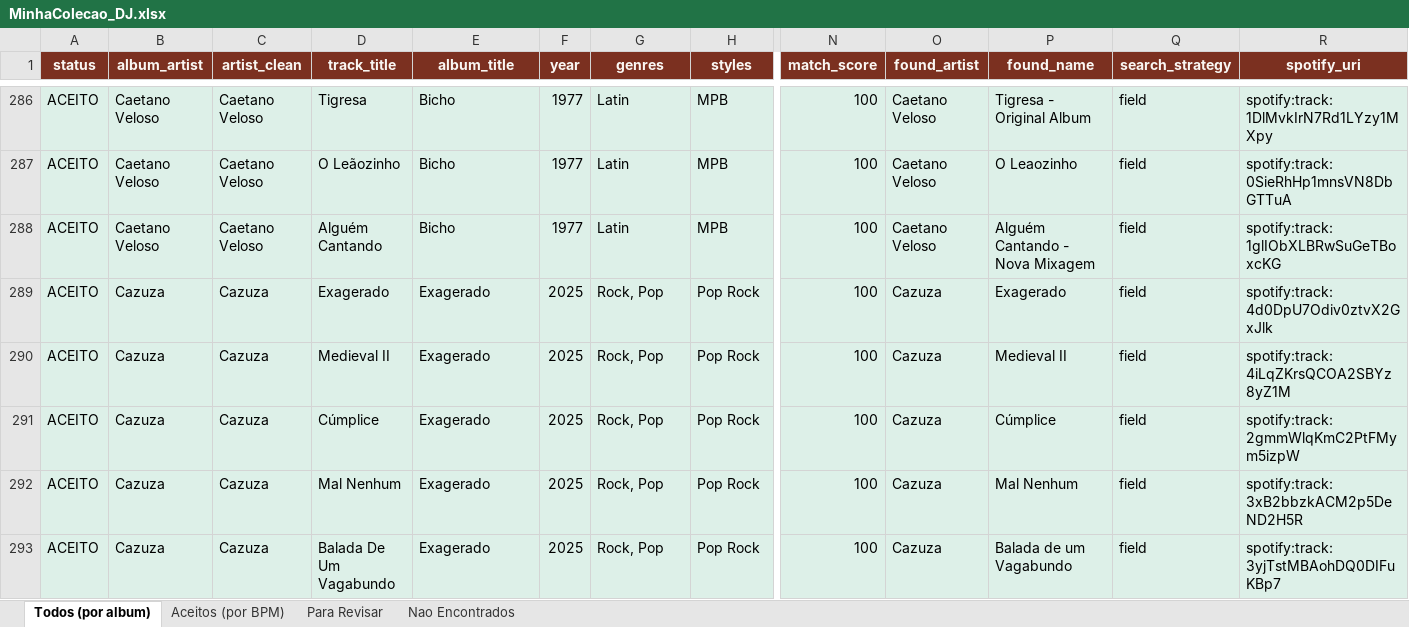
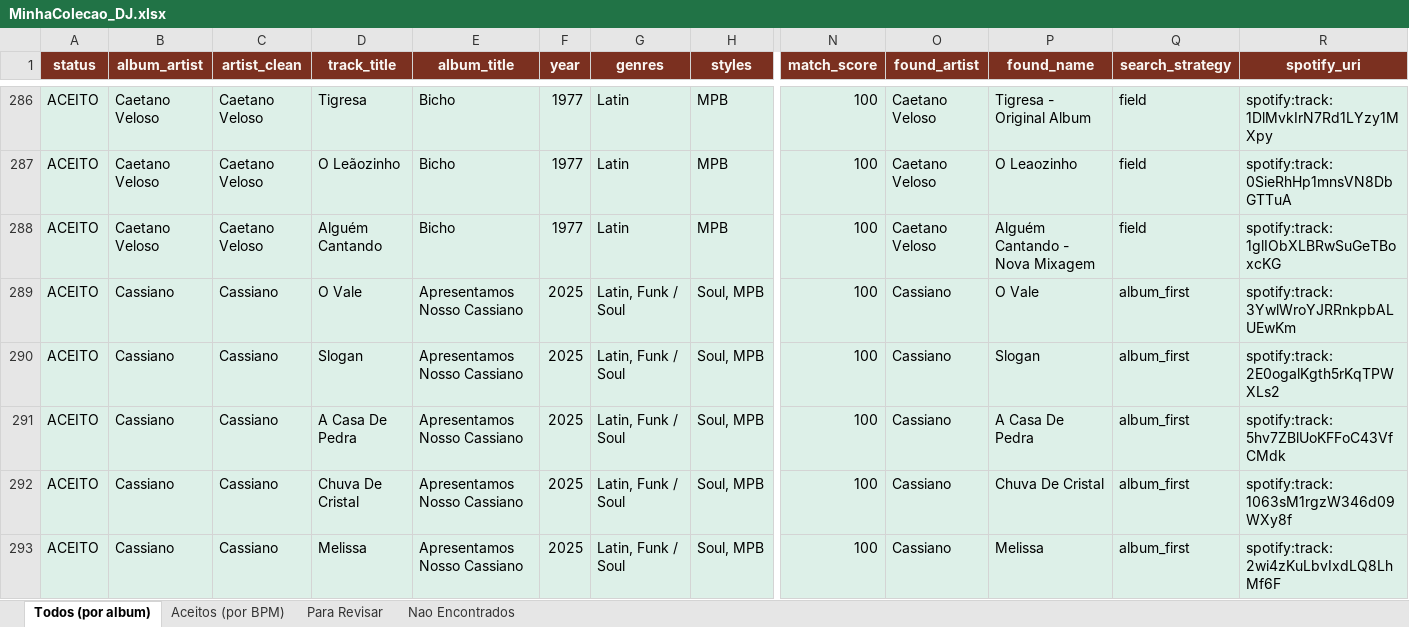
Before and after one commit to amsa2diop/colecaovinil, an Excel workbook: MinhaColecao_DJ.xlsx, sheet Todos (por album), drawn as a sheet; only a part is shown, gaps mark what is left out; the shorter side is filled out with more unchanged rows; values as stored, in another font and other column widths than the file's, no borders; rows hold the shown columns only; the diff covers the shown part only; the diff names each change by its address in the sheet, - before the commit and + after, or states it on an @@ line.

```diff
--- a/MinhaColecao_DJ.xlsx (sheet Todos (por album))
+++ b/MinhaColecao_DJ.xlsx (sheet Todos (por album))
+row 289: ACEITO | Cassiano | Cassiano | O Vale | Apresentamos Nosso Cassiano | 2025 | Latin, Funk / Soul | Soul, MPB | 100 | Cassiano | O Vale | album_first | spotify:track:3YwlWroYJRRnkpbALUEwKm
+row 290: ACEITO | Cassiano | Cassiano | Slogan | Apresentamos Nosso Cassiano | 2025 | Latin, Funk / Soul | Soul, MPB | 100 | Cassiano | Slogan | album_first | spotify:track:2E0ogalKgth5rKqTPWXLs2
+row 291: ACEITO | Cassiano | Cassiano | A Casa De Pedra | Apresentamos Nosso Cassiano | 2025 | Latin, Funk / Soul | Soul, MPB | 100 | Cassiano | A Casa De Pedra | album_first | spotify:track:5hv7ZBlUoKFFoC43VfCMdk
+row 292: ACEITO | Cassiano | Cassiano | Chuva De Cristal | Apresentamos Nosso Cassiano | 2025 | Latin, Funk / Soul | Soul, MPB | 100 | Cassiano | Chuva De Cristal | album_first | spotify:track:1063sM1rgzW346d09WXy8f
+row 293: ACEITO | Cassiano | Cassiano | Melissa | Apresentamos Nosso Cassiano | 2025 | Latin, Funk / Soul | Soul, MPB | 100 | Cassiano | Melissa | album_first | spotify:track:2wi4zKuLbvIxdLQ8LhMf6F
```
Also changed, not shown: 20 added rows and 15 edited cells elsewhere in this sheet, sheet Aceitos (por BPM), 2 other files.
